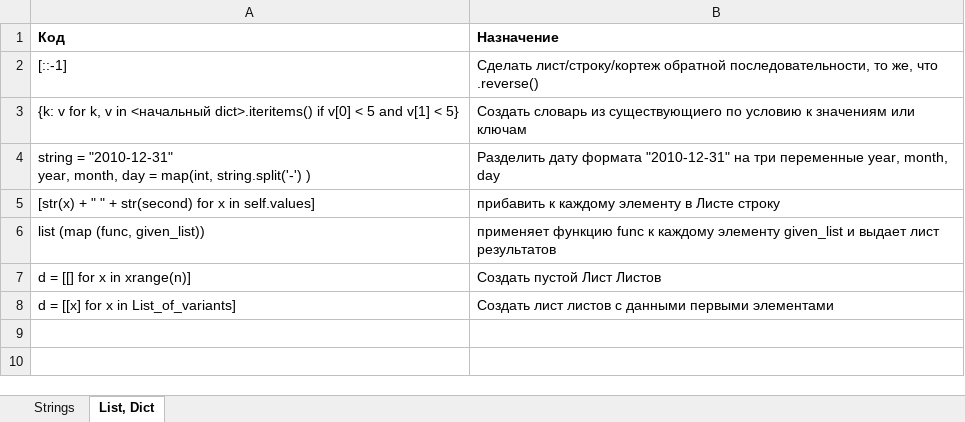
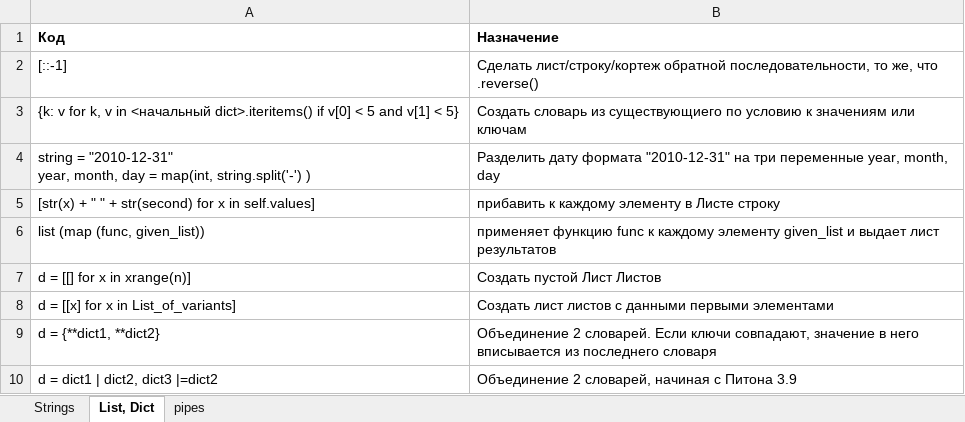
Before and after one commit to Antohnio123/HandshakesFastApi, an Excel workbook: Elegant Python.xlsx, sheet List, Dict, drawn as a sheet; values as stored, in another font and other column widths than the file's, no borders; the diff names each change by its address in the sheet, - before the commit and + after, or states it on an @@ line.

```diff
--- a/Elegant Python.xlsx (sheet List, Dict)
+++ b/Elegant Python.xlsx (sheet List, Dict)
+sheet tab: pipes
+row 9: d = {**dict1, **dict2} | Объединение 2 словарей. Если ключи совпадают, значение в него вписывается из последнего словаря
+row 10: d = dict1 | dict2, dict3 |=dict2 | Объединение 2 словарей, начиная с Питона 3.9
```
Also changed, not shown: sheet Strings, 6 other files.
